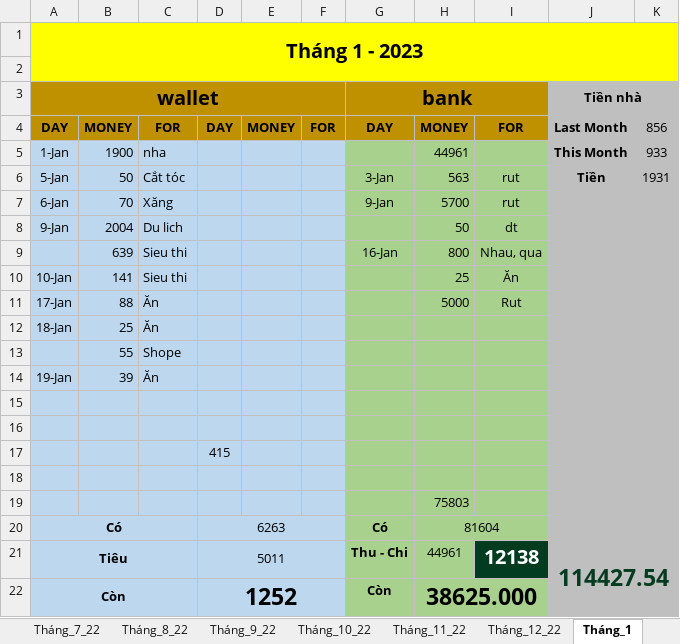
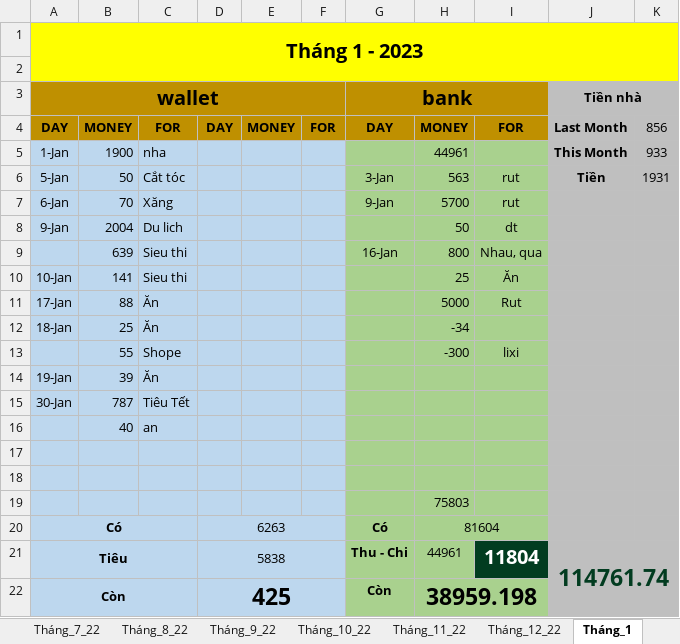
Before and after one commit to lengocthien18091997/Chat, an Excel workbook: EM KẾ TOÁN .xlsx, sheet Tháng_1, drawn as a sheet; values as stored, in another font and other column widths than the file's, no borders; removed rows and columns are numbered as before the commit, all else as after; the diff names each change by its address in the sheet, - before the commit and + after, or states it on an @@ line.

```diff
--- a/EM KẾ TOÁN .xlsx (sheet Tháng_1)
+++ b/EM KẾ TOÁN .xlsx (sheet Tháng_1)
-H12: (empty)
+H12: -34
-H13: (empty)
+H13: -300
-I13: (empty)
+I13: lixi
+row 15: 30-Jan | 787 | Tiêu Tết
+row 16:  | 40 | an
-row 16: (empty)
-row 17:  |  |  | 415
-D21: 5011
+D21: 5838
-I21: 12138
+I21: 11804
-J21 (Tiền nhà): 114427.54
+J21 (Tiền nhà): 114761.74
-D22: 1252
+D22: 425
-H22: 38625.000
+H22: 38959.198
```
Also changed, not shown: sheet Phân tích.
